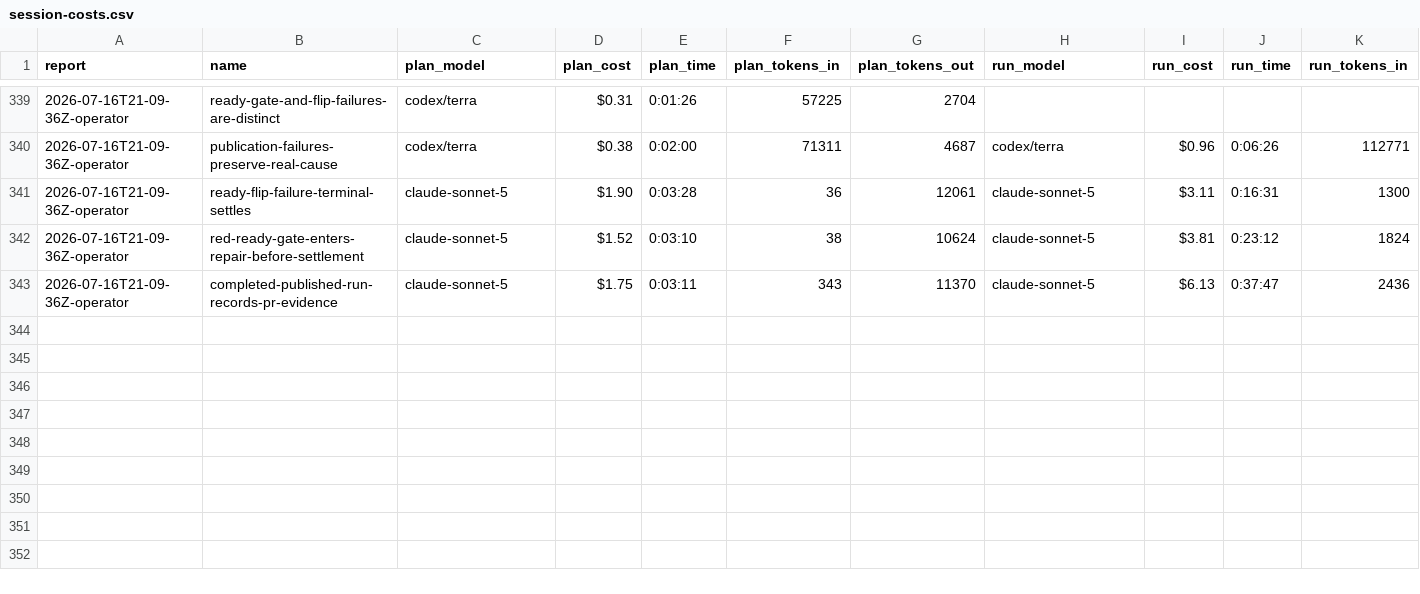
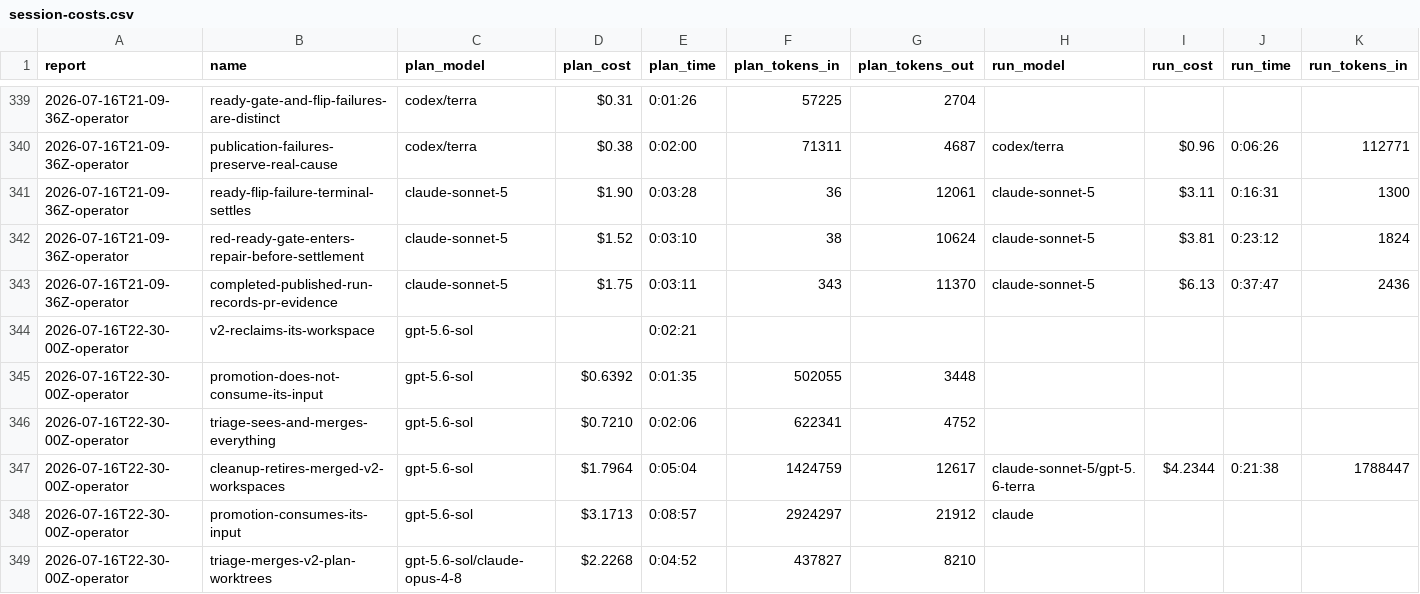
Before and after one commit to cbrenner04/jarvis, a CSV file: reports/session-costs.csv, drawn as a sheet; only a part is shown, gaps mark what is left out; rows hold the shown columns only; the diff names each change by its address in the sheet, - before the commit and + after, or states it on an @@ line.

```diff
--- a/reports/session-costs.csv
+++ b/reports/session-costs.csv
+row 344: 2026-07-16T22-30-00Z-operator | v2-reclaims-its-workspace | gpt-5.6-sol |  | 0:02:21
+row 345: 2026-07-16T22-30-00Z-operator | promotion-does-not-consume-its-input | gpt-5.6-sol | $0.6392 | 0:01:35 | 502055 | 3448
+row 346: 2026-07-16T22-30-00Z-operator | triage-sees-and-merges-everything | gpt-5.6-sol | $0.7210 | 0:02:06 | 622341 | 4752
+row 347: 2026-07-16T22-30-00Z-operator | cleanup-retires-merged-v2-workspaces | gpt-5.6-sol | $1.7964 | 0:05:04 | 1424759 | 12617 | claude-sonnet-5/gpt-5.6-terra | $4.2344 | 0:21:38 | 1788447
+row 348: 2026-07-16T22-30-00Z-operator | promotion-consumes-its-input | gpt-5.6-sol | $3.1713 | 0:08:57 | 2924297 | 21912 | claude
+row 349: 2026-07-16T22-30-00Z-operator | triage-merges-v2-plan-worktrees | gpt-5.6-sol/claude-opus-4-8 | $2.2268 | 0:04:52 | 437827 | 8210
```
Also changed, not shown: reports/efficiency.csv, reports/operator-costs.csv, 3 other files.
